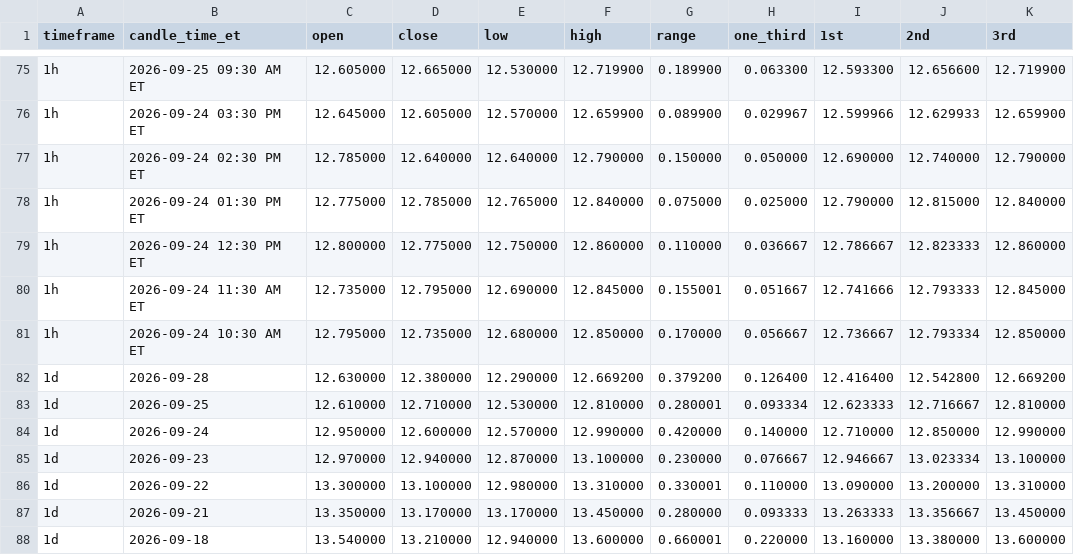
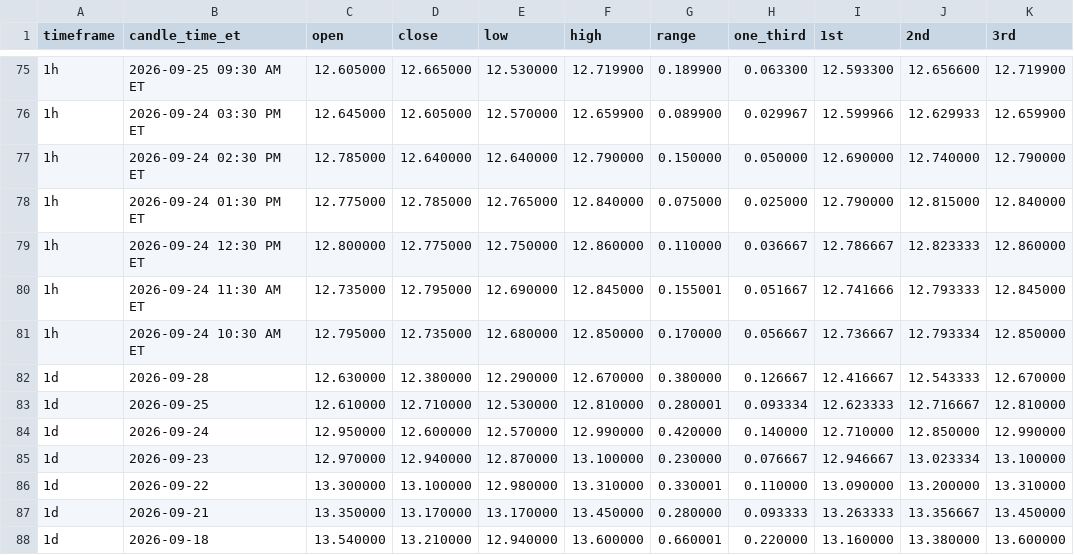
Before and after one commit to Einsteinmonkey/FordRuleofThirds, a CSV file: results/history.csv, drawn as a sheet; only a part is shown, gaps mark what is left out.

```diff
--- a/results/history.csv
+++ b/results/history.csv
@@ -81,3 +81,3 @@ timeframe,candle_time_et,open,close,low,high,range,one_third,1st,2nd,3rd
 1h,2026-09-24 10:30 AM ET,12.795000,12.735000,12.680000,12.850000,0.170000,0.056667,12.736667,12.793334,12.850000
-1d,2026-09-28,12.630000,12.380000,12.290000,12.669200,0.379200,0.126400,12.416400,12.542800,12.669200
+1d,2026-09-28,12.630000,12.380000,12.290000,12.670000,0.380000,0.126667,12.416667,12.543333,12.670000
 1d,2026-09-25,12.610000,12.710000,12.530000,12.810000,0.280001,0.093334,12.623333,12.716667,12.810000
```
Also changed, not shown: 2 other files.
